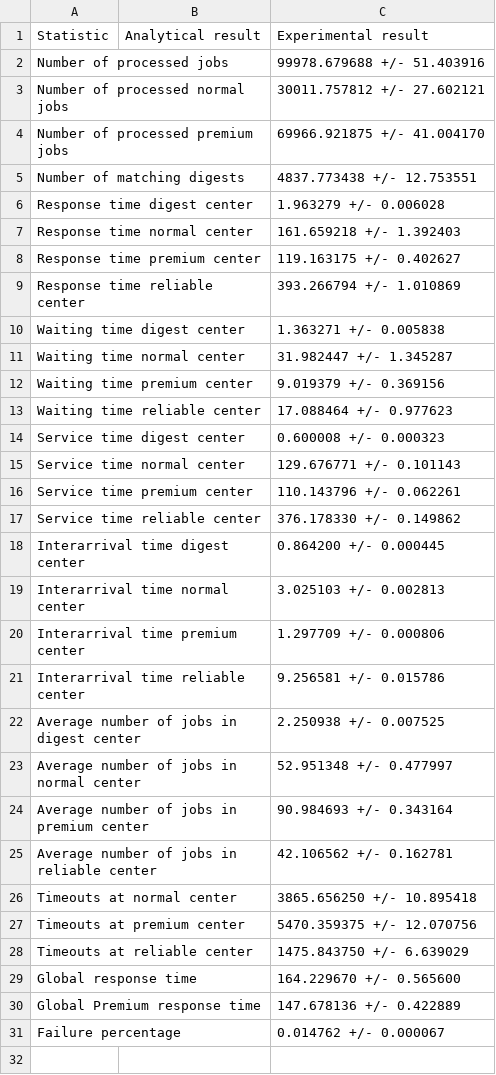
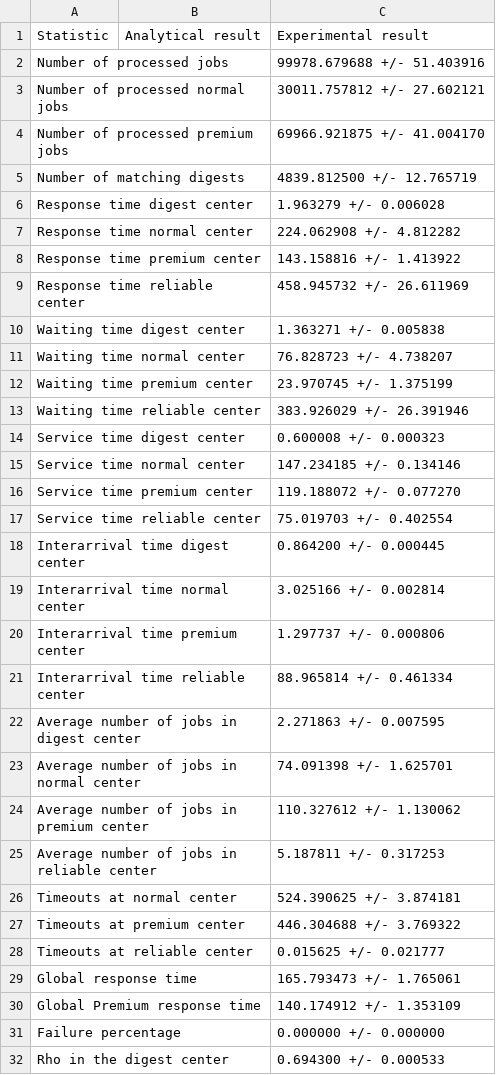
Before and after one commit to matteociccaglione/SandboxPerformanceCode, a CSV file: interval_estimation.csv, drawn as a sheet; only a part is shown; the diff covers the shown part only.

```diff
--- a/interval_estimation.csv
+++ b/interval_estimation.csv
@@ -4,28 +4,29 @@ Number of processed normal jobs, , 30011.757812 +/- 27.602121
 Number of processed premium jobs, , 69966.921875 +/- 41.004170
-Number of matching digests, , 4837.773438 +/- 12.753551
+Number of matching digests, , 4839.812500 +/- 12.765719
 Response time digest center, , 1.963279 +/- 0.006028
-Response time normal center, , 161.659218 +/- 1.392403
-Response time premium center, , 119.163175 +/- 0.402627
-Response time reliable center, , 393.266794 +/- 1.010869
+Response time normal center, , 224.062908 +/- 4.812282
+Response time premium center, , 143.158816 +/- 1.413922
+Response time reliable center, , 458.945732 +/- 26.611969
 Waiting time digest center, , 1.363271 +/- 0.005838
-Waiting time normal center, , 31.982447 +/- 1.345287
-Waiting time premium center, , 9.019379 +/- 0.369156
-Waiting time reliable center, , 17.088464 +/- 0.977623
+Waiting time normal center, , 76.828723 +/- 4.738207
+Waiting time premium center, , 23.970745 +/- 1.375199
+Waiting time reliable center, , 383.926029 +/- 26.391946
 Service time digest center, , 0.600008 +/- 0.000323
-Service time normal center, , 129.676771 +/- 0.101143
-Service time premium center, , 110.143796 +/- 0.062261
-Service time reliable center, , 376.178330 +/- 0.149862
+Service time normal center, , 147.234185 +/- 0.134146
+Service time premium center, , 119.188072 +/- 0.077270
+Service time reliable center, , 75.019703 +/- 0.402554
 Interarrival time digest center, , 0.864200 +/- 0.000445
-Interarrival time normal center, , 3.025103 +/- 0.002813
-Interarrival time premium center, , 1.297709 +/- 0.000806
-Interarrival time reliable center, , 9.256581 +/- 0.015786
-Average number of jobs in digest center, , 2.250938 +/- 0.007525
-Average number of jobs in normal center, , 52.951348 +/- 0.477997
-Average number of jobs in premium center, , 90.984693 +/- 0.343164
-Average number of jobs in reliable center, , 42.106562 +/- 0.162781
-Timeouts at normal center, , 3865.656250 +/- 10.895418
-Timeouts at premium center, , 5470.359375 +/- 12.070756
-Timeouts at reliable center, , 1475.843750 +/- 6.639029
-Global response time, , 164.229670 +/- 0.565600
-Global Premium response time, , 147.678136 +/- 0.422889
-Failure percentage, , 0.014762 +/- 0.000067
+Interarrival time normal center, , 3.025166 +/- 0.002814
+Interarrival time premium center, , 1.297737 +/- 0.000806
+Interarrival time reliable center, , 88.965814 +/- 0.461334
+Average number of jobs in digest center, , 2.271863 +/- 0.007595
+Average number of jobs in normal center, , 74.091398 +/- 1.625701
+Average number of jobs in premium center, , 110.327612 +/- 1.130062
+Average number of jobs in reliable center, , 5.187811 +/- 0.317253
+Timeouts at normal center, , 524.390625 +/- 3.874181
+Timeouts at premium center, , 446.304688 +/- 3.769322
+Timeouts at reliable center, , 0.015625 +/- 0.021777
+Global response time, , 165.793473 +/- 1.765061
+Global Premium response time, , 140.174912 +/- 1.353109
+Failure percentage, , 0.000000 +/- 0.000000
+Rho in the digest center, , 0.694300 +/- 0.000533
```
Also changed, not shown: 3 added rows elsewhere in this file, simulation_stats.csv, 5 other files.
